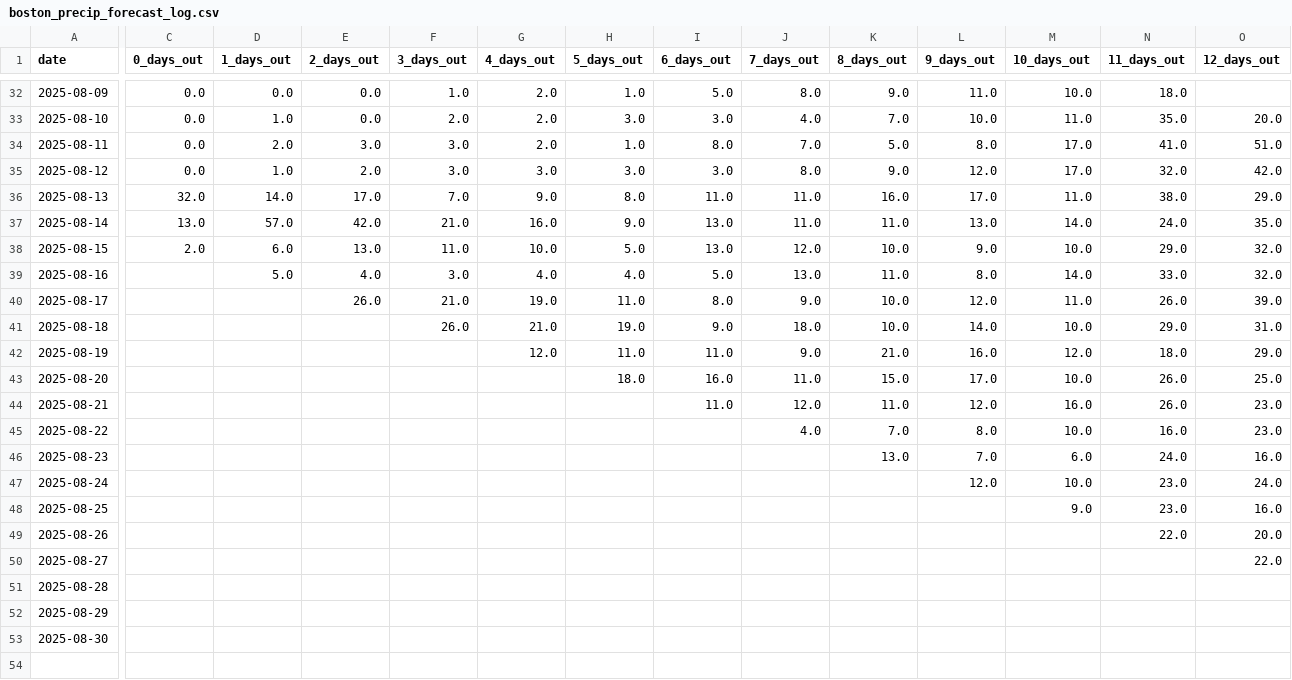
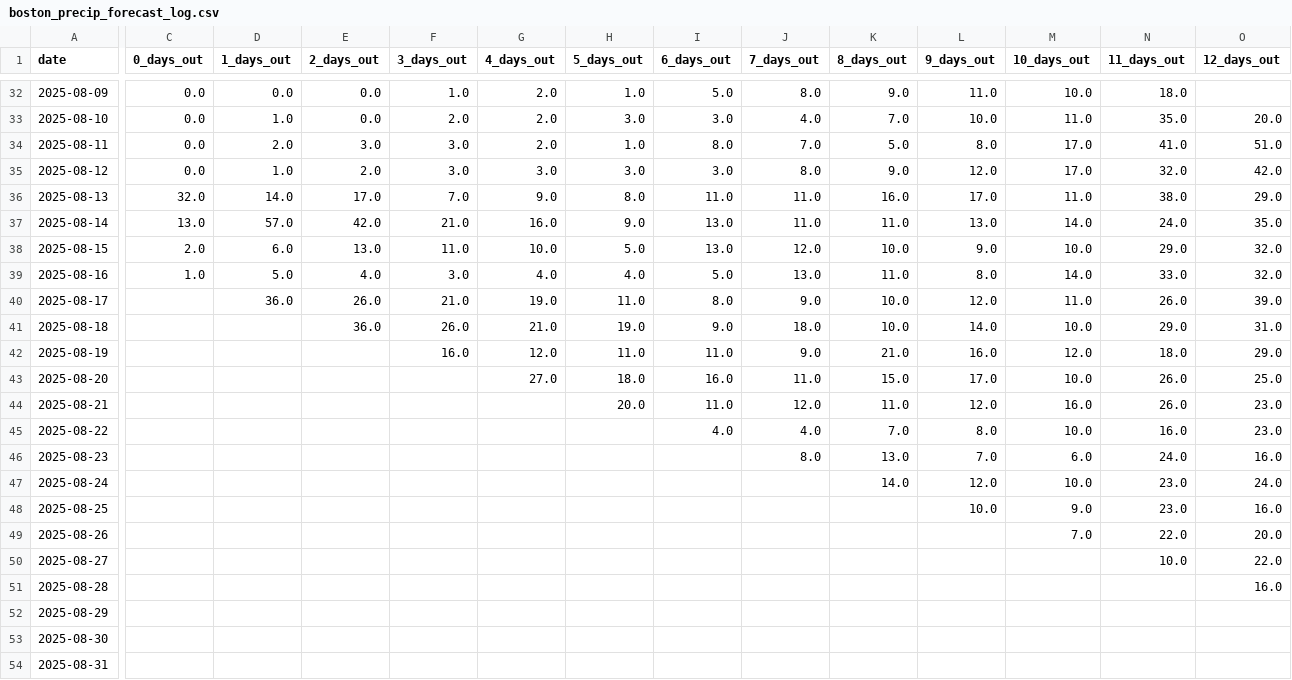
Before and after one commit to leandergo/forecast_tracker, a CSV file: boston_precip_forecast_log.csv, drawn as a sheet; only a part is shown, gaps mark what is left out; rows hold the shown columns only; the diff covers the shown part only; the diff names each change by its address in the sheet, - before the commit and + after, or states it on an @@ line.

```diff
--- a/boston_precip_forecast_log.csv
+++ b/boston_precip_forecast_log.csv
-C39 (0_days_out): (empty)
+C39 (0_days_out): 1.0
-D40 (1_days_out): (empty)
+D40 (1_days_out): 36.0
-E41 (2_days_out): (empty)
+E41 (2_days_out): 36.0
-F42 (3_days_out): (empty)
+F42 (3_days_out): 16.0
-G43 (4_days_out): (empty)
+G43 (4_days_out): 27.0
-H44 (5_days_out): (empty)
+H44 (5_days_out): 20.0
-I45 (6_days_out): (empty)
+I45 (6_days_out): 4.0
-J46 (7_days_out): (empty)
+J46 (7_days_out): 8.0
-K47 (8_days_out): (empty)
+K47 (8_days_out): 14.0
-L48 (9_days_out): (empty)
+L48 (9_days_out): 10.0
-M49 (10_days_out): (empty)
+M49 (10_days_out): 7.0
-N50 (11_days_out): (empty)
+N50 (11_days_out): 10.0
-O51 (12_days_out): (empty)
+O51 (12_days_out): 16.0
+row 54: 2025-08-31
```
Also changed, not shown: 2 edited cells elsewhere in this file, seattle_precip_forecast_log.csv, slc_precip_forecast_log.csv.
